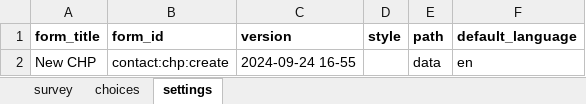
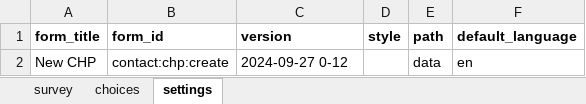
Before and after one commit to Swayy03/malaria_bootcamp, an Excel workbook: forms/contact/chp-create.xlsx, sheet settings, drawn as a sheet; values as stored, in another font and other column widths than the file's, no borders; the diff names each change by its address in the sheet, - before the commit and + after, or states it on an @@ line.

```diff
--- a/forms/contact/chp-create.xlsx (sheet settings)
+++ b/forms/contact/chp-create.xlsx (sheet settings)
-C2 (version): 2024-09-24 16-55
+C2 (version): 2024-09-27 0-12
```
Also changed, not shown: sheet choices, sheet survey, forms/contact/chp_supervisor-create.xlsx, forms/contact/person-create.xlsx, 20 other files.
